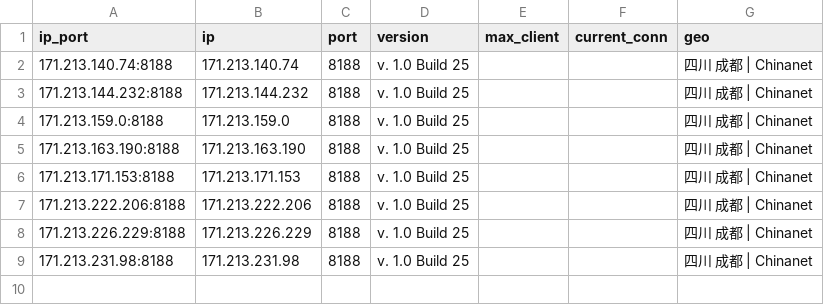
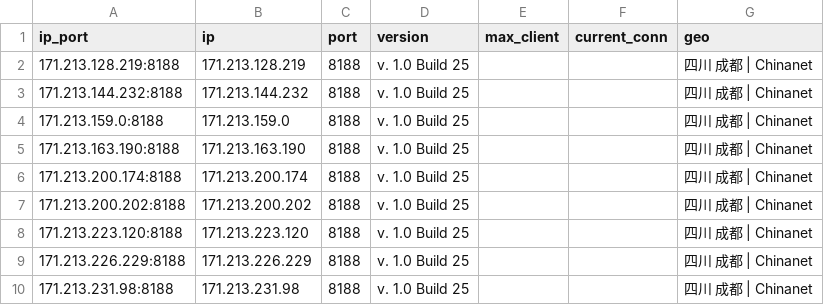
Before and after one commit to ykyfy1/cs, a CSV file: ip/good_Beijing_dianxin_result.csv, drawn as a sheet.

```diff
--- a/ip/good_Beijing_dianxin_result.csv
+++ b/ip/good_Beijing_dianxin_result.csv
@@ -1,3 +1,3 @@
 ip_port,ip,port,version,max_client,current_conn,geo
-171.213.140.74:8188,171.213.140.74,8188,v. 1.0 Build 25,,,四川 成都 | Chinanet
+171.213.128.219:8188,171.213.128.219,8188,v. 1.0 Build 25,,,四川 成都 | Chinanet
 171.213.144.232:8188,171.213.144.232,8188,v. 1.0 Build 25,,,四川 成都 | Chinanet
@@ -5,4 +5,5 @@
 171.213.163.190:8188,171.213.163.190,8188,v. 1.0 Build 25,,,四川 成都 | Chinanet
-171.213.171.153:8188,171.213.171.153,8188,v. 1.0 Build 25,,,四川 成都 | Chinanet
-171.213.222.206:8188,171.213.222.206,8188,v. 1.0 Build 25,,,四川 成都 | Chinanet
+171.213.200.174:8188,171.213.200.174,8188,v. 1.0 Build 25,,,四川 成都 | Chinanet
+171.213.200.202:8188,171.213.200.202,8188,v. 1.0 Build 25,,,四川 成都 | Chinanet
+171.213.223.120:8188,171.213.223.120,8188,v. 1.0 Build 25,,,四川 成都 | Chinanet
 171.213.226.229:8188,171.213.226.229,8188,v. 1.0 Build 25,,,四川 成都 | Chinanet
```
Also changed, not shown: 11 other files.
